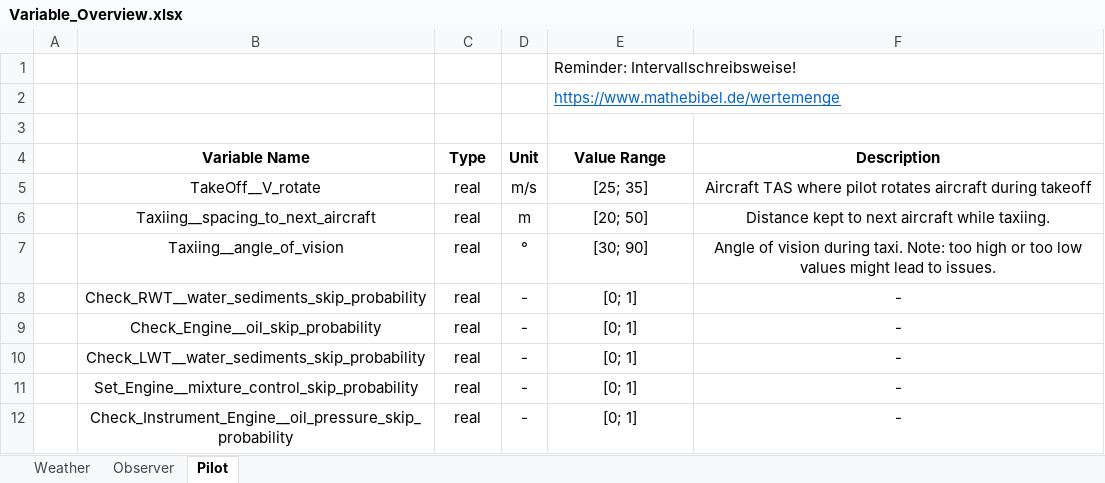
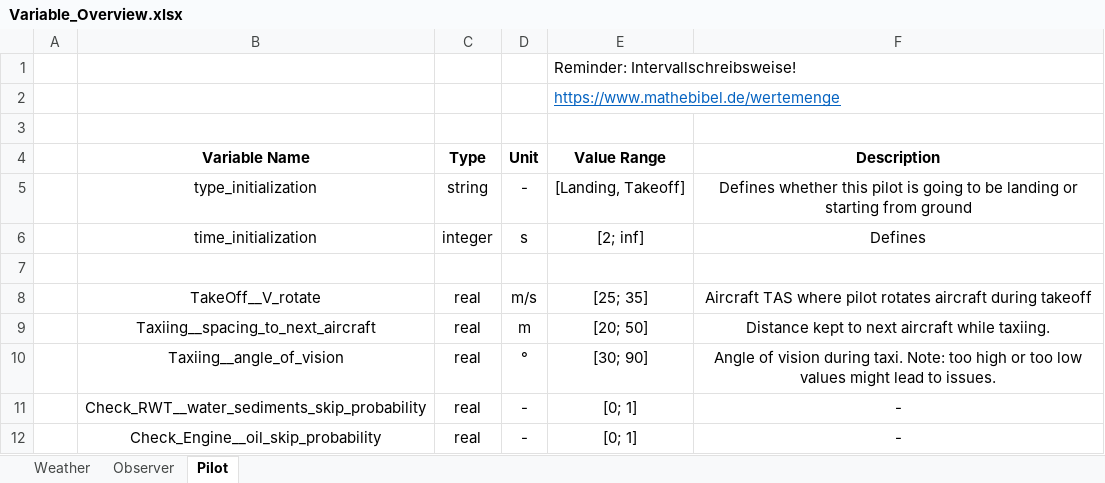
Before and after one commit to Erikx3/cessna_digital_twin_multi_agent, an Excel workbook: Variable_Overview.xlsx, sheet Pilot, drawn as a sheet; only a part is shown; the shorter side is filled out with more unchanged rows; values as stored, in another font and other column widths than the file's, no borders; the diff names each change by its address in the sheet, - before the commit and + after, or states it on an @@ line.

Commit message:
Add external variables to pilot
- add init time, type and callsgin mathcing to pilot
- add invalid initialization type check
-

```diff
--- a/Variable_Overview.xlsx (sheet Pilot)
+++ b/Variable_Overview.xlsx (sheet Pilot)
+row 5:  | type_initialization | string | - | [Landing, Takeoff] | Defines whether this pilot is going to be landing or starting from ground
+row 6:  | time_initialization | integer | s | [2; inf] | Defines
+row 7: (empty)
```
Also changed, not shown: 10 other files.
